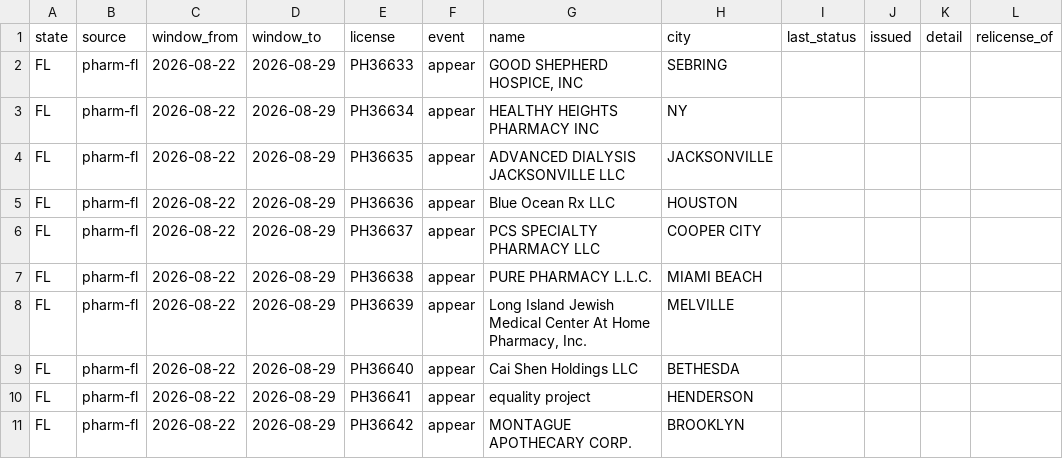
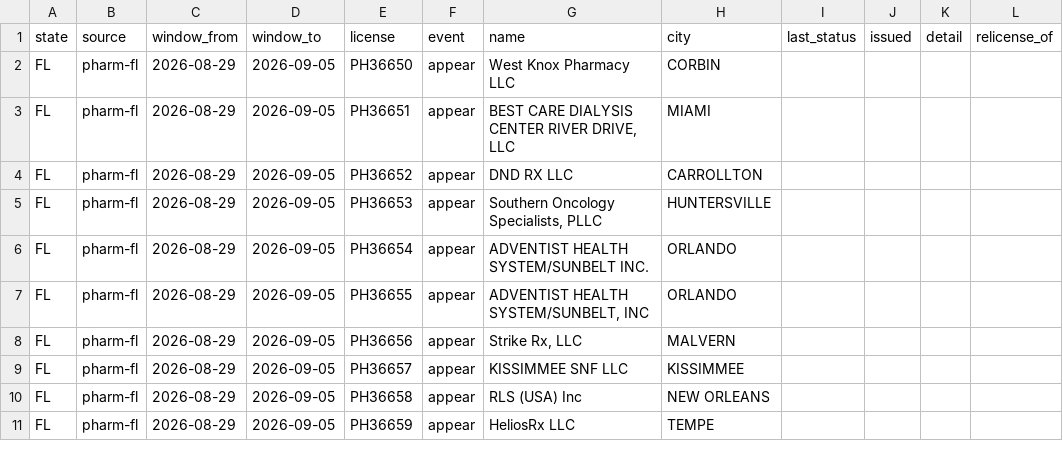
Before and after one commit to PieThonCoder/pharmacy-closure-tracker, a CSV file: states/data/fl-latest-week.csv, drawn as a sheet; only a part is shown; the diff covers the shown part only; the diff names each change by its address in the sheet, - before the commit and + after, or states it on an @@ line.

```diff
--- a/states/data/fl-latest-week.csv
+++ b/states/data/fl-latest-week.csv
-C2:C11 (window_from): 2026-08-22
+C2:C11 (window_from): 2026-08-29
-D2:D11 (window_to): 2026-08-29
+D2:D11 (window_to): 2026-09-05
-E2 (license): PH36633
+E2 (license): PH36650
-G2 (name): GOOD SHEPHERD HOSPICE, INC
+G2 (name): West Knox Pharmacy LLC
-H2 (city): SEBRING
+H2 (city): CORBIN
-E3 (license): PH36634
+E3 (license): PH36651
-G3 (name): HEALTHY HEIGHTS PHARMACY INC
+G3 (name): BEST CARE DIALYSIS CENTER RIVER DRIVE, LLC
-H3 (city): NY
+H3 (city): MIAMI
-E4 (license): PH36635
+E4 (license): PH36652
-G4 (name): ADVANCED DIALYSIS JACKSONVILLE LLC
+G4 (name): DND RX LLC
-H4 (city): JACKSONVILLE
+H4 (city): CARROLLTON
-E5 (license): PH36636
+E5 (license): PH36653
-G5 (name): Blue Ocean Rx LLC
+G5 (name): Southern Oncology Specialists, PLLC
-H5 (city): HOUSTON
+H5 (city): HUNTERSVILLE
-E6 (license): PH36637
+E6 (license): PH36654
-G6 (name): PCS SPECIALTY PHARMACY LLC
+G6 (name): ADVENTIST HEALTH SYSTEM/SUNBELT INC.
-H6 (city): COOPER CITY
+H6 (city): ORLANDO
-E7 (license): PH36638
+E7 (license): PH36655
-G7 (name): PURE PHARMACY L.L.C.
+G7 (name): ADVENTIST HEALTH SYSTEM/SUNBELT, INC
-H7 (city): MIAMI BEACH
+H7 (city): ORLANDO
-E8 (license): PH36639
+E8 (license): PH36656
-G8 (name): Long Island Jewish Medical Center At Home Pharmacy, Inc.
+G8 (name): Strike Rx, LLC
-H8 (city): MELVILLE
+H8 (city): MALVERN
-E9 (license): PH36640
+E9 (license): PH36657
-G9 (name): Cai Shen Holdings LLC
+G9 (name): KISSIMMEE SNF LLC
-H9 (city): BETHESDA
+H9 (city): KISSIMMEE
-E10 (license): PH36641
+E10 (license): PH36658
-G10 (name): equality project
+G10 (name): RLS (USA) Inc
-H10 (city): HENDERSON
+H10 (city): NEW ORLEANS
-E11 (license): PH36642
+E11 (license): PH36659
-G11 (name): MONTAGUE APOTHECARY CORP.
+G11 (name): HeliosRx LLC
-H11 (city): BROOKLYN
+H11 (city): TEMPE
```
Also changed, not shown: 7 added rows and 69 edited cells elsewhere in this file, states/data/il-latest-week.csv, states/data/nv-latest-week.csv, 31 other files.
